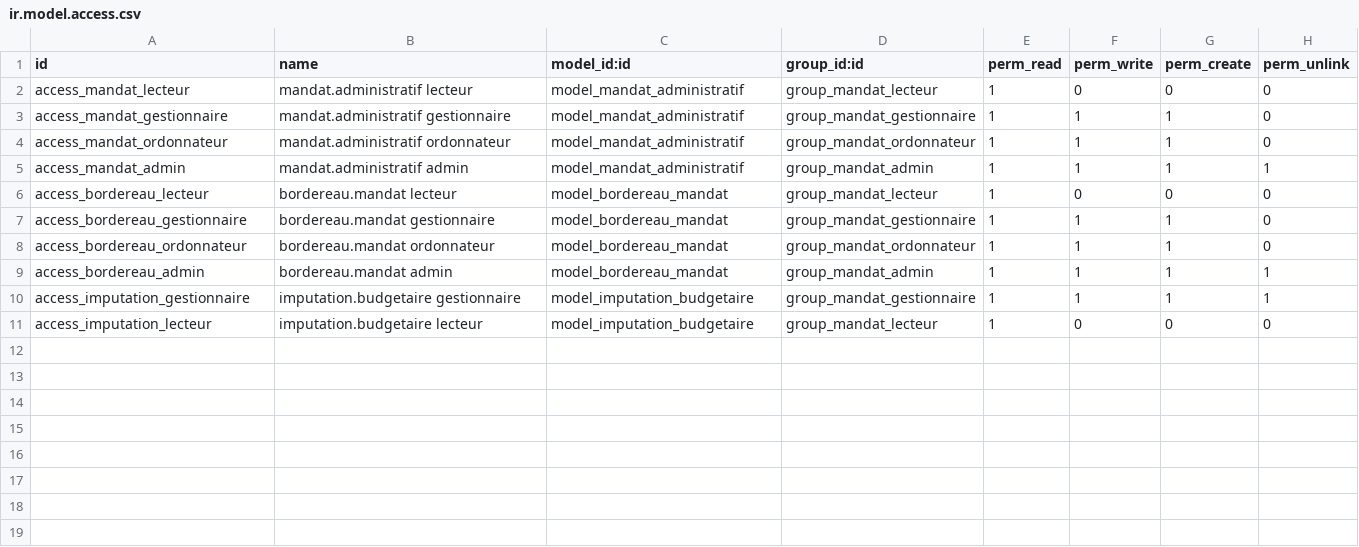
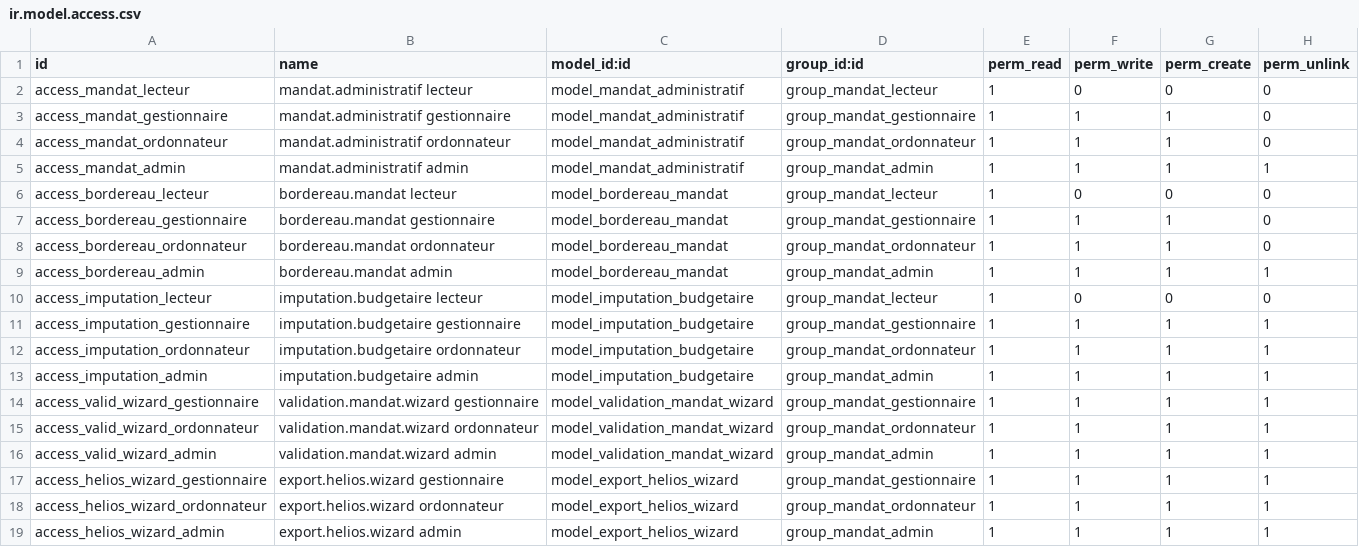
Before and after one commit to exocoms-teams/e-commerce, a CSV file: mandat_admin/security/ir.model.access.csv, drawn as a sheet.

Commit message:
fix: ajout des ACL manquants pour les wizards et les rôles ordonnateur/admin

```diff
--- a/mandat_admin/security/ir.model.access.csv
+++ b/mandat_admin/security/ir.model.access.csv
@@ -9,3 +9,11 @@ access_bordereau_ordonnateur,bordereau.mandat ordonnateur,model_bordereau_mandat
 access_bordereau_admin,bordereau.mandat admin,model_bordereau_mandat,group_mandat_admin,1,1,1,1
+access_imputation_lecteur,imputation.budgetaire lecteur,model_imputation_budgetaire,group_mandat_lecteur,1,0,0,0
 access_imputation_gestionnaire,imputation.budgetaire gestionnaire,model_imputation_budgetaire,group_mandat_gestionnaire,1,1,1,1
-access_imputation_lecteur,imputation.budgetaire lecteur,model_imputation_budgetaire,group_mandat_lecteur,1,0,0,0
+access_imputation_ordonnateur,imputation.budgetaire ordonnateur,model_imputation_budgetaire,group_mandat_ordonnateur,1,1,1,1
+access_imputation_admin,imputation.budgetaire admin,model_imputation_budgetaire,group_mandat_admin,1,1,1,1
+access_valid_wizard_gestionnaire,validation.mandat.wizard gestionnaire,model_validation_mandat_wizard,group_mandat_gestionnaire,1,1,1,1
+access_valid_wizard_ordonnateur,validation.mandat.wizard ordonnateur,model_validation_mandat_wizard,group_mandat_ordonnateur,1,1,1,1
+access_valid_wizard_admin,validation.mandat.wizard admin,model_validation_mandat_wizard,group_mandat_admin,1,1,1,1
+access_helios_wizard_gestionnaire,export.helios.wizard gestionnaire,model_export_helios_wizard,group_mandat_gestionnaire,1,1,1,1
+access_helios_wizard_ordonnateur,export.helios.wizard ordonnateur,model_export_helios_wizard,group_mandat_ordonnateur,1,1,1,1
+access_helios_wizard_admin,export.helios.wizard admin,model_export_helios_wizard,group_mandat_admin,1,1,1,1
```
